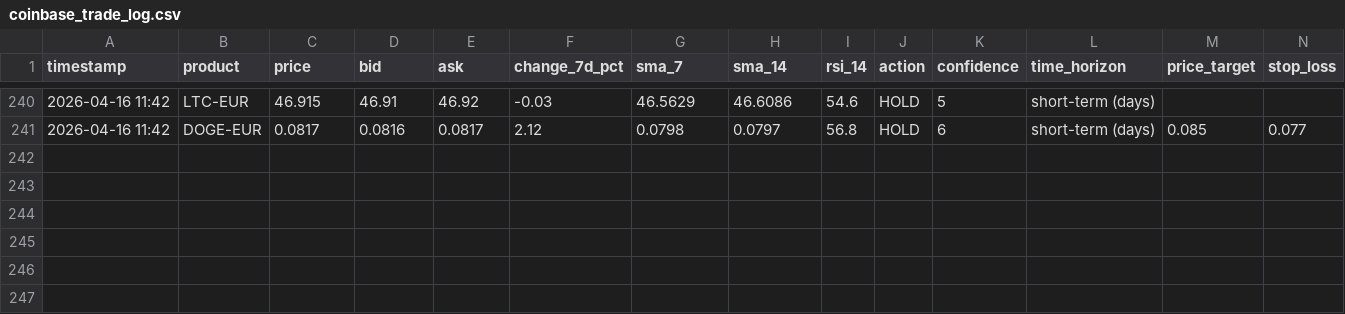
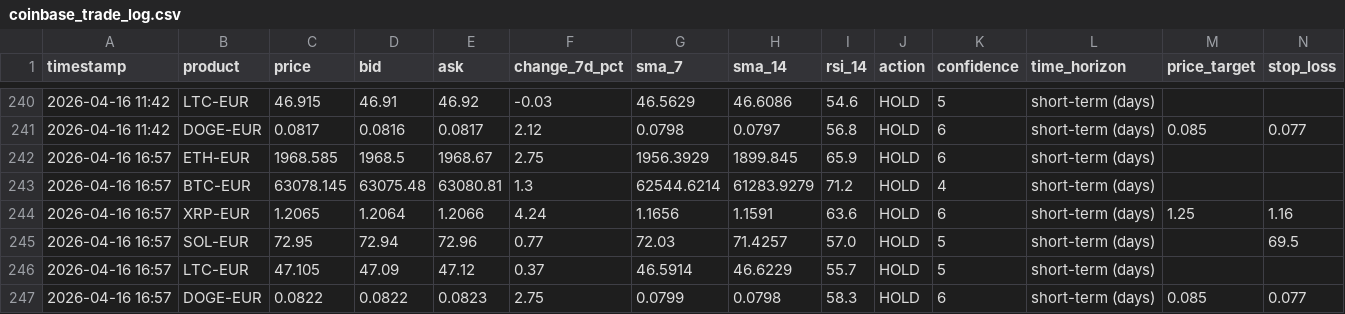
Before and after one commit to mfx-frid/eth-trader, a CSV file: coinbase_trade_log.csv, drawn as a sheet; only a part is shown, gaps mark what is left out; rows hold the shown columns only; the diff names each change by its address in the sheet, - before the commit and + after, or states it on an @@ line.

```diff
--- a/coinbase_trade_log.csv
+++ b/coinbase_trade_log.csv
+row 242: 2026-04-16 16:57 | ETH-EUR | 1968.585 | 1968.5 | 1968.67 | 2.75 | 1956.3929 | 1899.845 | 65.9 | HOLD | 6 | short-term (days)
+row 243: 2026-04-16 16:57 | BTC-EUR | 63078.145 | 63075.48 | 63080.81 | 1.3 | 62544.6214 | 61283.9279 | 71.2 | HOLD | 4 | short-term (days)
+row 244: 2026-04-16 16:57 | XRP-EUR | 1.2065 | 1.2064 | 1.2066 | 4.24 | 1.1656 | 1.1591 | 63.6 | HOLD | 6 | short-term (days) | 1.25 | 1.16
+row 245: 2026-04-16 16:57 | SOL-EUR | 72.95 | 72.94 | 72.96 | 0.77 | 72.03 | 71.4257 | 57.0 | HOLD | 5 | short-term (days) |  | 69.5
+row 246: 2026-04-16 16:57 | LTC-EUR | 47.105 | 47.09 | 47.12 | 0.37 | 46.5914 | 46.6229 | 55.7 | HOLD | 5 | short-term (days)
+row 247: 2026-04-16 16:57 | DOGE-EUR | 0.0822 | 0.0822 | 0.0823 | 2.75 | 0.0799 | 0.0798 | 58.3 | HOLD | 6 | short-term (days) | 0.085 | 0.077
```
